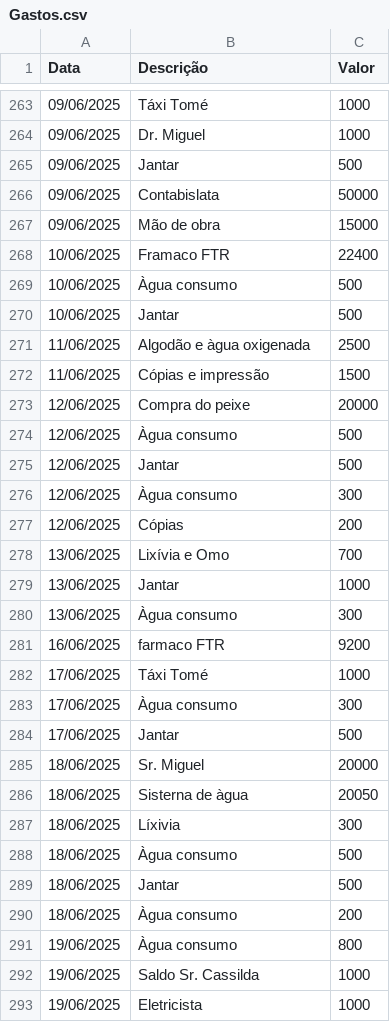
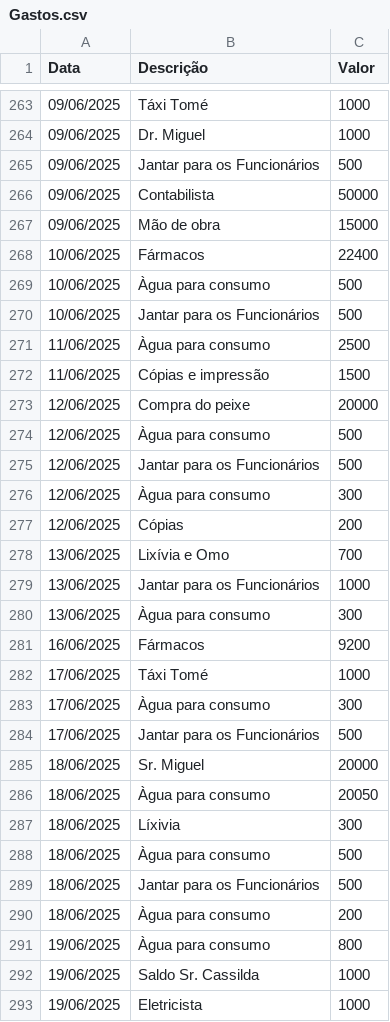
Before and after one commit to AdelinoNoe/Centro_Medico, a CSV file: data/Gastos.csv, drawn as a sheet; only a part is shown, gaps mark what is left out; the diff covers the shown part only.

```diff
--- a/data/Gastos.csv
+++ b/data/Gastos.csv
@@ -264,29 +264,29 @@
 09/06/2025;Dr. Miguel;1000
-09/06/2025;Jantar;500
-09/06/2025;Contabislata;50000
+09/06/2025;Jantar para os Funcionários;500
+09/06/2025;Contabilista;50000
 09/06/2025;Mão de obra;15000
-10/06/2025;Framaco FTR ;22400
-10/06/2025;Àgua consumo;500
-10/06/2025;Jantar;500
-11/06/2025;Algodão e àgua oxigenada;2500
+10/06/2025;Fármacos;22400
+10/06/2025;Àgua para consumo;500
+10/06/2025;Jantar para os Funcionários;500
+11/06/2025;Àgua para consumo;2500
 11/06/2025;Cópias e impressão;1500
 12/06/2025;Compra do peixe ;20000
-12/06/2025;Àgua consumo;500
-12/06/2025;Jantar;500
-12/06/2025;Àgua consumo;300
+12/06/2025;Àgua para consumo;500
+12/06/2025;Jantar para os Funcionários;500
+12/06/2025;Àgua para consumo;300
 12/06/2025;Cópias;200
 13/06/2025;Lixívia e Omo ;700
-13/06/2025;Jantar;1000
-13/06/2025;Àgua consumo;300
-16/06/2025;farmaco FTR;9200
+13/06/2025;Jantar para os Funcionários;1000
+13/06/2025;Àgua para consumo;300
+16/06/2025;Fármacos;9200
 17/06/2025;Táxi Tomé;1000
-17/06/2025;Àgua consumo;300
-17/06/2025;Jantar;500
+17/06/2025;Àgua para consumo;300
+17/06/2025;Jantar para os Funcionários;500
 18/06/2025;Sr. Miguel;20000
-18/06/2025;Sisterna de àgua;20050
+18/06/2025;Àgua para consumo;20050
 18/06/2025;Líxivia;300
-18/06/2025;Àgua consumo;500
-18/06/2025;Jantar;500
-18/06/2025;Àgua consumo;200
-19/06/2025;Àgua consumo;800
+18/06/2025;Àgua para consumo;500
+18/06/2025;Jantar para os Funcionários;500
+18/06/2025;Àgua para consumo;200
+19/06/2025;Àgua para consumo;800
 19/06/2025;Saldo Sr. Cassilda;1000
```
Also changed, not shown: 74 edited cells elsewhere in this file, 4 other files.
